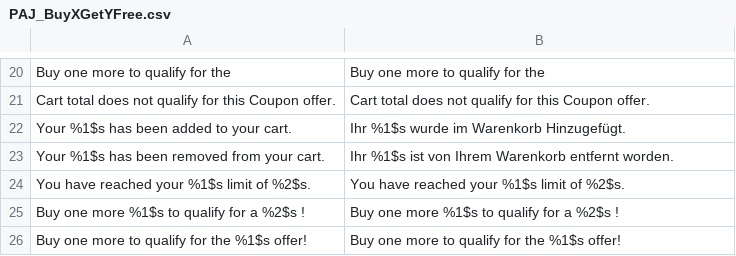
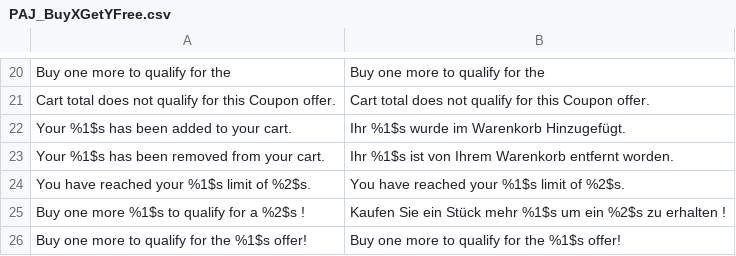
Before and after one commit to gaiterjones/magento-buy-x-get-y-free, a CSV file: app/locale/de_DE/PAJ_BuyXGetYFree.csv, drawn as a sheet; only a part is shown, gaps mark what is left out.

Commit message:
de locale update

```diff
--- a/app/locale/de_DE/PAJ_BuyXGetYFree.csv
+++ b/app/locale/de_DE/PAJ_BuyXGetYFree.csv
@@ -24,3 +24,3 @@
 "You have reached your %1$s limit of %2$s.","You have reached your %1$s limit of %2$s."
-"Buy one more %1$s to qualify for a %2$s !","Buy one more %1$s to qualify for a %2$s !"
+"Buy one more %1$s to qualify for a %2$s !","Kaufen Sie ein Stück mehr %1$s um ein %2$s zu erhalten !"
 "Buy one more to qualify for the %1$s offer!","Buy one more to qualify for the %1$s offer!"
```
